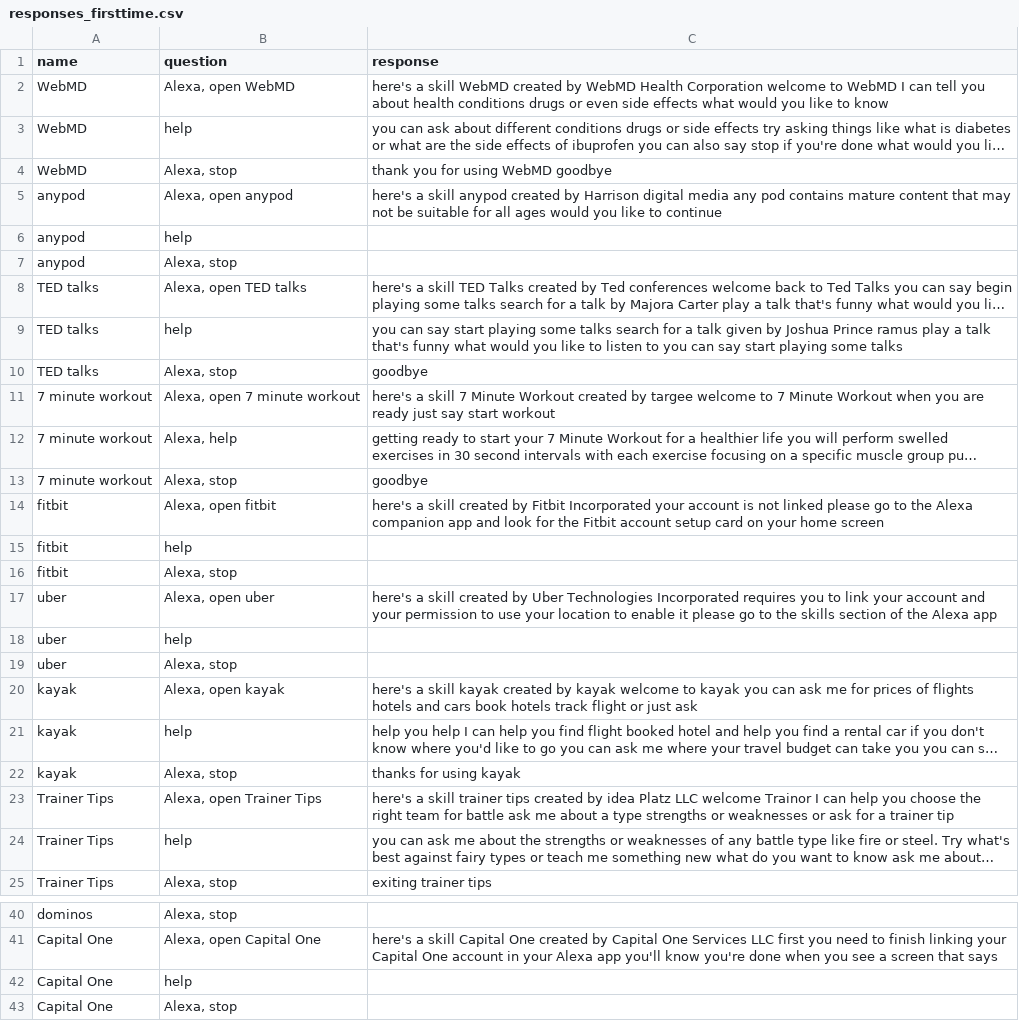
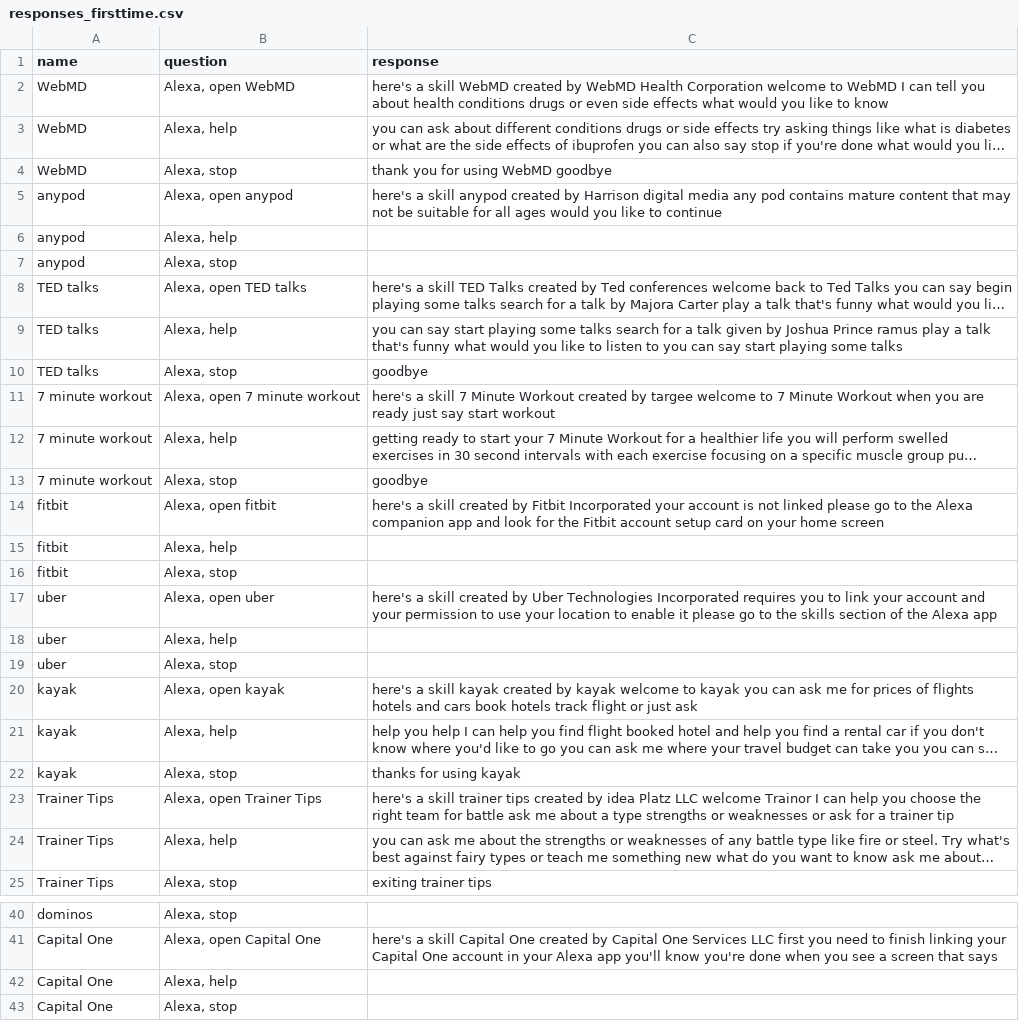
Before and after one commit to stc2828/Alexa-testing-tool, a CSV file: responses_firsttime.csv, drawn as a sheet; only a part is shown, gaps mark what is left out; long unchanged cells end in …; the diff covers the shown part only; the diff names each change by its address in the sheet, - before the commit and + after, or states it on an @@ line.

```diff
--- a/responses_firsttime.csv
+++ b/responses_firsttime.csv
-B3 (question): help
+B3 (question): Alexa, help
-B6 (question): help
+B6 (question): Alexa, help
-B9 (question): help
+B9 (question): Alexa, help
-B15 (question): help
+B15 (question): Alexa, help
-B18 (question): help
+B18 (question): Alexa, help
-B21 (question): help
+B21 (question): Alexa, help
-B24 (question): help
+B24 (question): Alexa, help
-B42 (question): help
+B42 (question): Alexa, help
```
Also changed, not shown: 3 edited cells elsewhere in this file, 1 other file.
